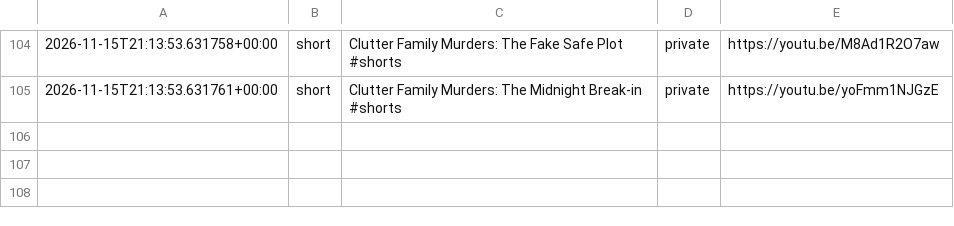
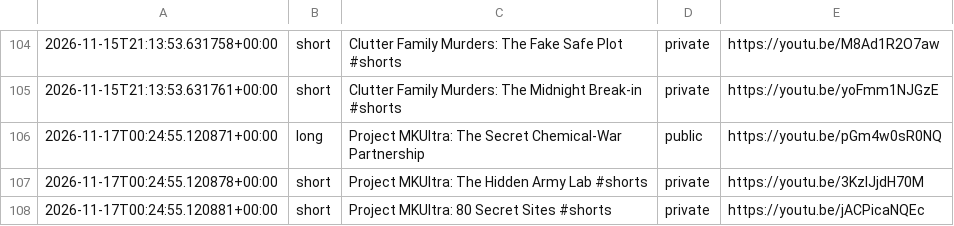
Before and after one commit to skhan750029-ui/dark-history-agent, a CSV file: data/upload_log.csv, drawn as a sheet; only a part is shown, gaps mark what is left out.

```diff
--- a/data/upload_log.csv
+++ b/data/upload_log.csv
@@ -105 +105,4 @@
 2026-11-15T21:13:53.631761+00:00,short,"Clutter Family Murders: The Midnight Break‑in #shorts",private,https://youtu.be/yoFmm1NJGzE
+2026-11-17T00:24:55.120871+00:00,long,"Project MKUltra: The Secret Chemical‑War Partnership",public,https://youtu.be/pGm4w0sR0NQ
+2026-11-17T00:24:55.120878+00:00,short,"Project MKUltra: The Hidden Army Lab #shorts",private,https://youtu.be/3KzlJjdH70M
+2026-11-17T00:24:55.120881+00:00,short,"Project MKUltra: 80 Secret Sites #shorts",private,https://youtu.be/jACPicaNQEc
```
Also changed, not shown: data/topic_views.csv, data/topics_log.csv, 4 other files.
